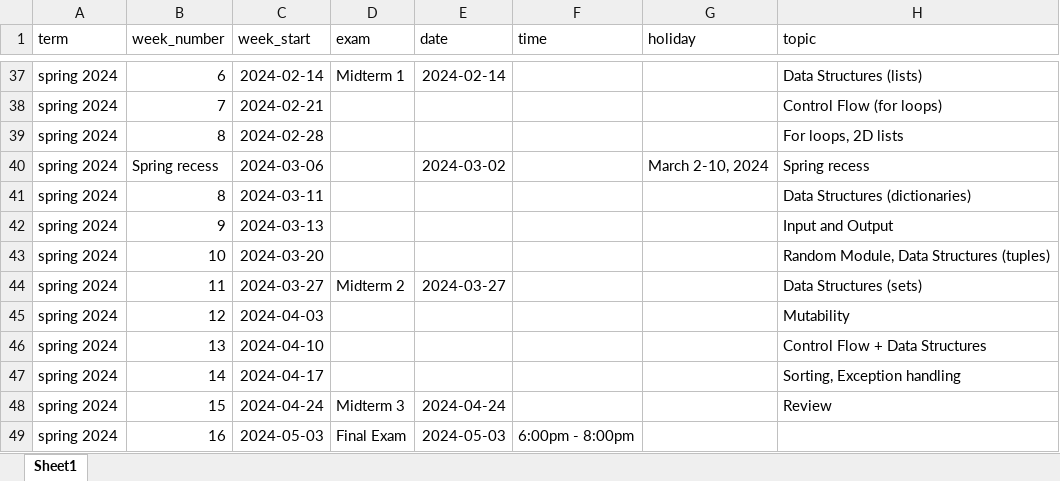
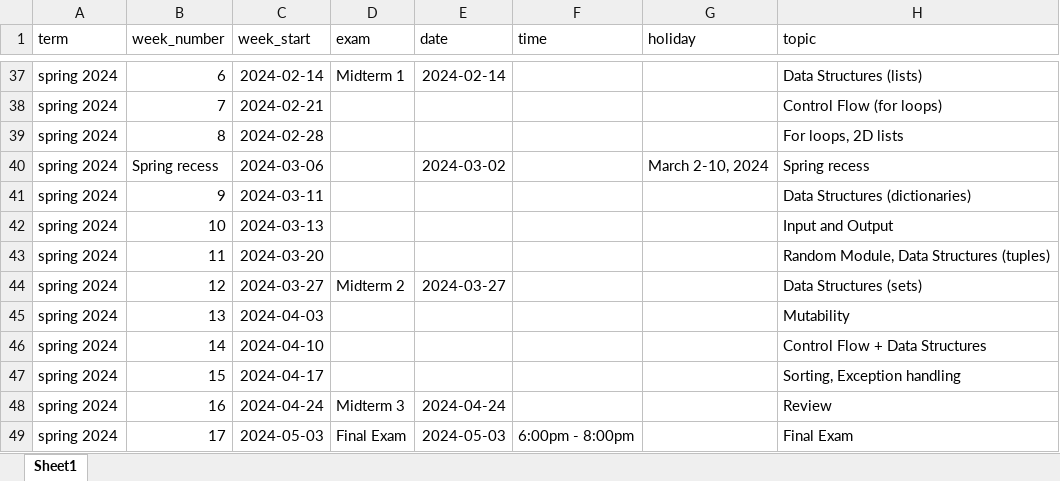
Before and after one commit to xinchenyu/csc110-spring2025, an Excel workbook: schedule.xlsx, sheet Sheet1, drawn as a sheet; only a part is shown, gaps mark what is left out; values as stored, in another font and other column widths than the file's, no borders; the diff names each change by its address in the sheet, - before the commit and + after, or states it on an @@ line.

Commit message:
updated week numbers

```diff
--- a/schedule.xlsx (sheet Sheet1)
+++ b/schedule.xlsx (sheet Sheet1)
-B41 (week_number): 8
+B41 (week_number): 9
-B42 (week_number): 9
+B42 (week_number): 10
-B43 (week_number): 10
+B43 (week_number): 11
-B44 (week_number): 11
+B44 (week_number): 12
-B45 (week_number): 12
+B45 (week_number): 13
-B46 (week_number): 13
+B46 (week_number): 14
-B47 (week_number): 14
+B47 (week_number): 15
-B48 (week_number): 15
+B48 (week_number): 16
-B49 (week_number): 16
+B49 (week_number): 17
-H49 (topic): (empty)
+H49 (topic): Final Exam
```
